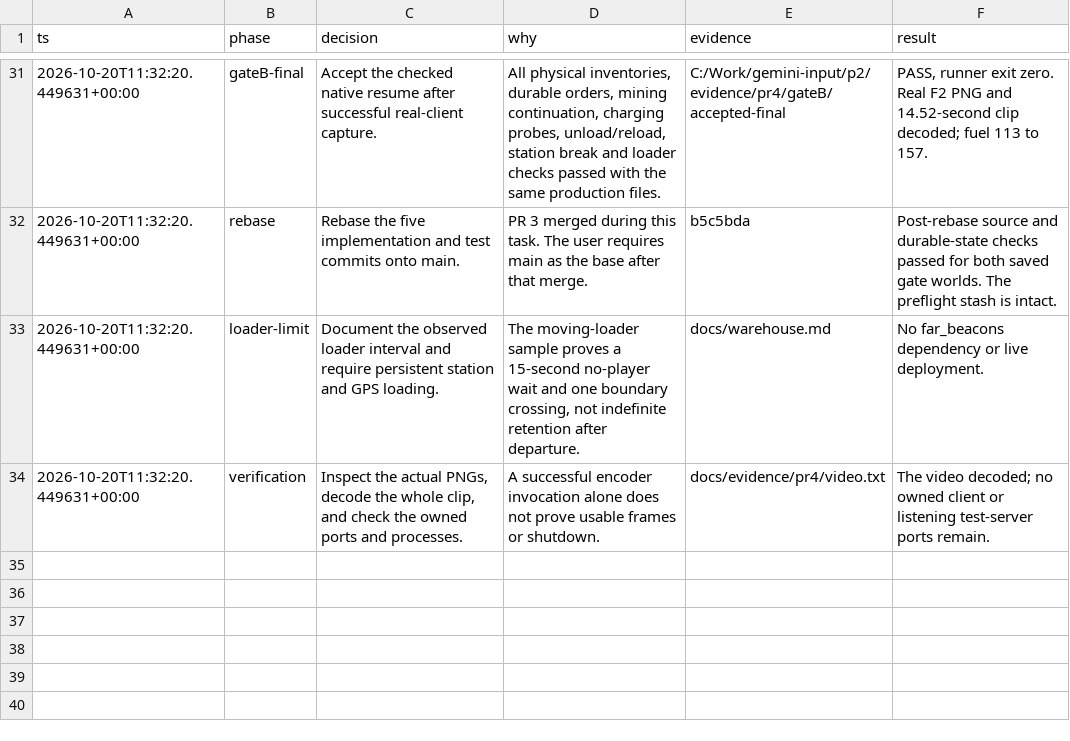
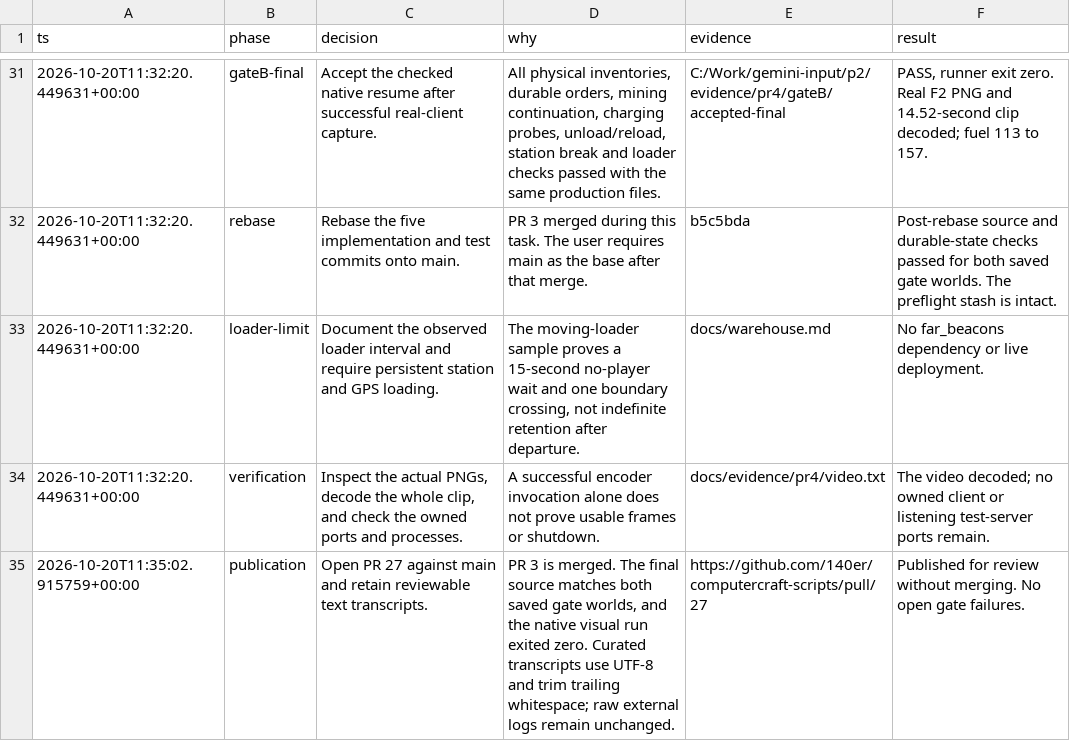
Before and after one commit to 140er/computercraft-scripts, a TSV file: docs/evidence/pr4/decisions.tsv, drawn as a sheet; only a part is shown, gaps mark what is left out; the diff names each change by its address in the sheet, - before the commit and + after, or states it on an @@ line.

Commit message:
docs(warehouse): close the PR 4 evidence trail

```diff
--- a/docs/evidence/pr4/decisions.tsv
+++ b/docs/evidence/pr4/decisions.tsv
+row 35: 2026-10-20T11:35:02.915759+00:00 | publication | Open PR 27 against main and retain reviewable text transcripts. | PR 3 is merged. The final source matches both saved gate worlds, and the native visual run exited zero. Curated transcripts use UTF-8 and trim trailing whitespace; raw external logs remain unchanged. | https://github.com/140er/computercraft-scripts/pull/27 | Published for review without merging. No open gate failures.
```
Also changed, not shown: 5 other files.
